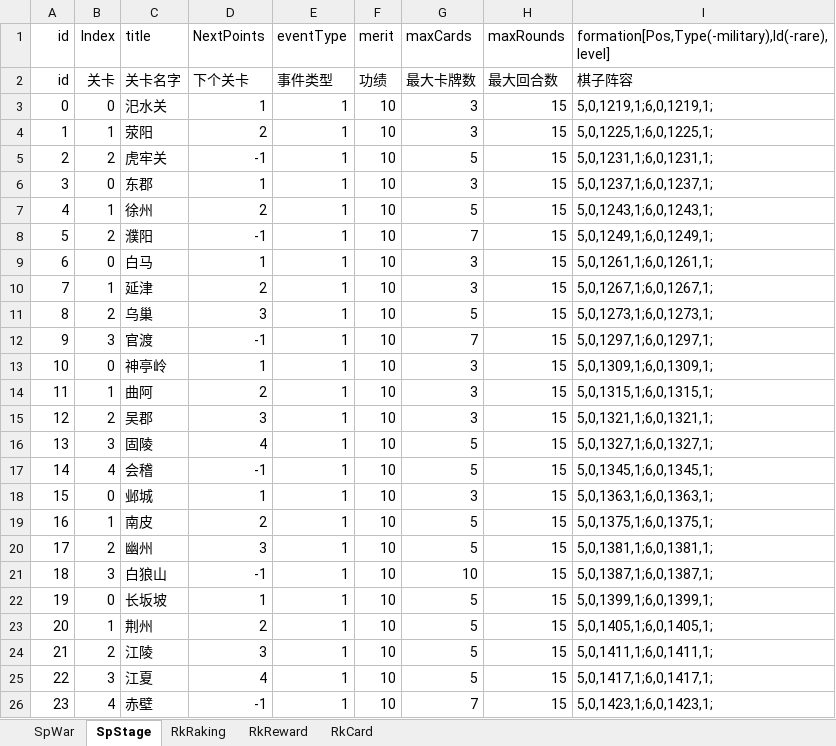
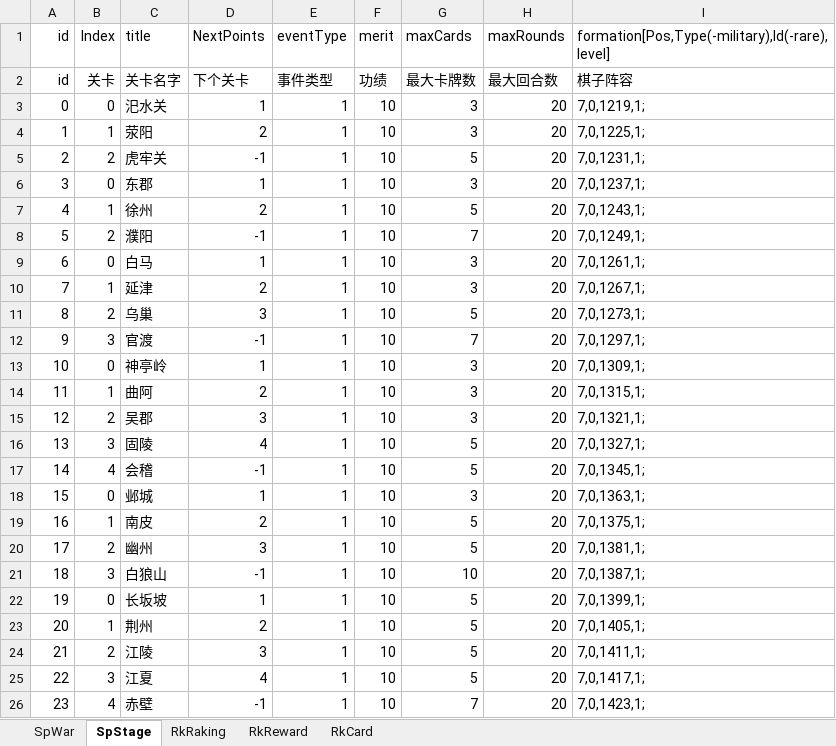
Before and after one commit to MiYanLiang/HeroScrollPj, an Excel workbook: Server/SpWarTable.xlsx, sheet SpStage, drawn as a sheet; values as stored, in another font and other column widths than the file's, no borders; the diff names each change by its address in the sheet, - before the commit and + after, or states it on an @@ line.

```diff
--- a/Server/SpWarTable.xlsx (sheet SpStage)
+++ b/Server/SpWarTable.xlsx (sheet SpStage)
-H3:H26 (maxRounds): 15
+H3:H26 (maxRounds): 20
-I3: 5,0,1219,1;6,0,1219,1;
+I3: 7,0,1219,1;
-I4: 5,0,1225,1;6,0,1225,1;
+I4: 7,0,1225,1;
-I5: 5,0,1231,1;6,0,1231,1;
+I5: 7,0,1231,1;
-I6: 5,0,1237,1;6,0,1237,1;
+I6: 7,0,1237,1;
-I7: 5,0,1243,1;6,0,1243,1;
+I7: 7,0,1243,1;
-I8: 5,0,1249,1;6,0,1249,1;
+I8: 7,0,1249,1;
-I9: 5,0,1261,1;6,0,1261,1;
+I9: 7,0,1261,1;
-I10: 5,0,1267,1;6,0,1267,1;
+I10: 7,0,1267,1;
-I11: 5,0,1273,1;6,0,1273,1;
+I11: 7,0,1273,1;
-I12: 5,0,1297,1;6,0,1297,1;
+I12: 7,0,1297,1;
-I13: 5,0,1309,1;6,0,1309,1;
+I13: 7,0,1309,1;
-I14: 5,0,1315,1;6,0,1315,1;
+I14: 7,0,1315,1;
-I15: 5,0,1321,1;6,0,1321,1;
+I15: 7,0,1321,1;
-I16: 5,0,1327,1;6,0,1327,1;
+I16: 7,0,1327,1;
-I17: 5,0,1345,1;6,0,1345,1;
+I17: 7,0,1345,1;
-I18: 5,0,1363,1;6,0,1363,1;
+I18: 7,0,1363,1;
-I19: 5,0,1375,1;6,0,1375,1;
+I19: 7,0,1375,1;
-I20: 5,0,1381,1;6,0,1381,1;
+I20: 7,0,1381,1;
-I21: 5,0,1387,1;6,0,1387,1;
+I21: 7,0,1387,1;
-I22: 5,0,1399,1;6,0,1399,1;
+I22: 7,0,1399,1;
-I23: 5,0,1405,1;6,0,1405,1;
+I23: 7,0,1405,1;
-I24: 5,0,1411,1;6,0,1411,1;
+I24: 7,0,1411,1;
-I25: 5,0,1417,1;6,0,1417,1;
+I25: 7,0,1417,1;
-I26: 5,0,1423,1;6,0,1423,1;
+I26: 7,0,1423,1;
```
Also changed, not shown: sheet SpWar, 策划文档/数值_投放.xlsx, 1 other file.
